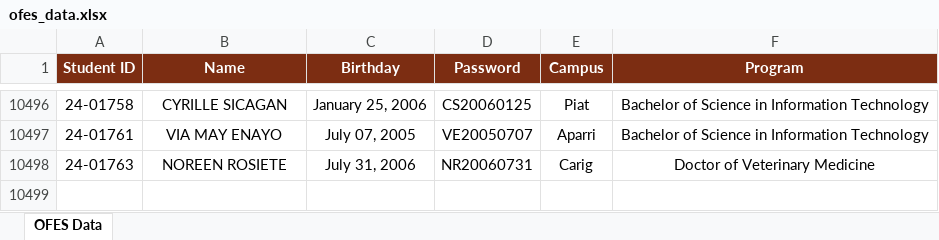
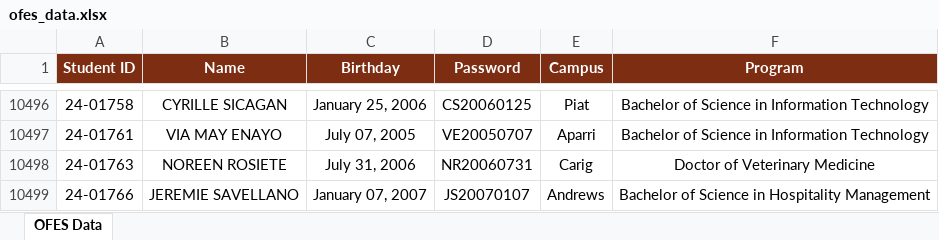
Before and after one commit to ricfx861-sys/fdcv-g-vdsfvg, an Excel workbook: ofes_data.xlsx, sheet OFES Data, drawn as a sheet; only a part is shown, gaps mark what is left out; values as stored, in another font and other column widths than the file's, no borders; the diff names each change by its address in the sheet, - before the commit and + after, or states it on an @@ line.

```diff
--- a/ofes_data.xlsx (sheet OFES Data)
+++ b/ofes_data.xlsx (sheet OFES Data)
+row 10499: 24-01766 | JEREMIE SAVELLANO | January 07, 2007 | JS20070107 | Andrews | Bachelor of Science in Hospitality Management
```
Also changed, not shown: 1 other file.
